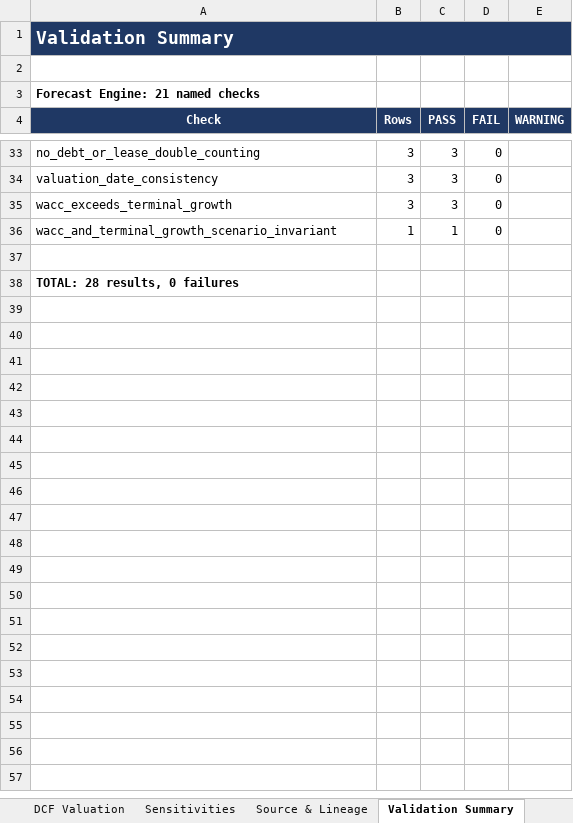
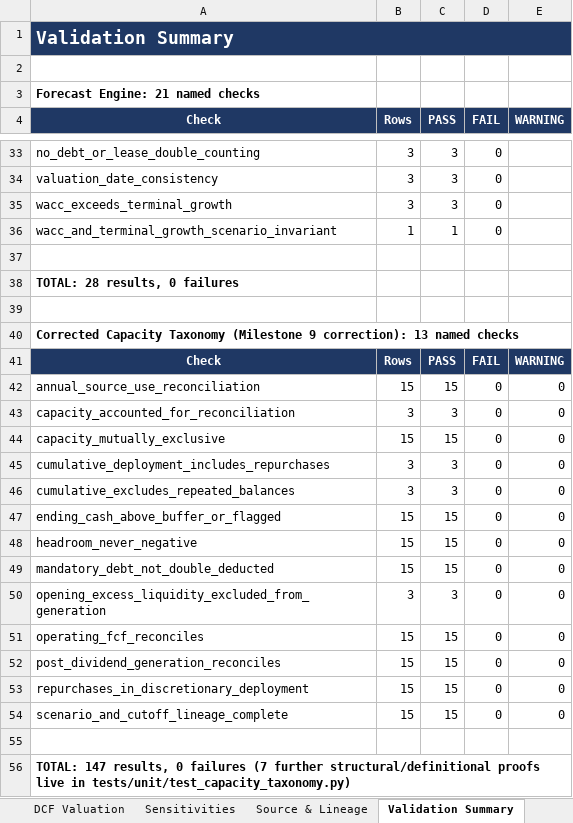
Before and after one commit to jpatel-strategy/cash-flow, an Excel workbook: deliverables/Target_Cash_Flow_Investment_Capacity_Model.xlsx, sheet Validation Summary, drawn as a sheet; only a part is shown, gaps mark what is left out; values as stored, in another font and other column widths than the file's, no borders; the diff names each change by its address in the sheet, - before the commit and + after, or states it on an @@ line.

```diff
--- a/deliverables/Target_Cash_Flow_Investment_Capacity_Model.xlsx (sheet Validation Summary)
+++ b/deliverables/Target_Cash_Flow_Investment_Capacity_Model.xlsx (sheet Validation Summary)
+row 39: (empty)
+row 40: Corrected Capacity Taxonomy (Milestone 9 correction): 13 named checks
+row 41: Check | Rows | PASS | FAIL | WARNING
+row 42: annual_source_use_reconciliation | 15 | 15 | 0 | 0
+row 43: capacity_accounted_for_reconciliation | 3 | 3 | 0 | 0
+row 44: capacity_mutually_exclusive | 15 | 15 | 0 | 0
+row 45: cumulative_deployment_includes_repurchases | 3 | 3 | 0 | 0
+row 46: cumulative_excludes_repeated_balances | 3 | 3 | 0 | 0
+row 47: ending_cash_above_buffer_or_flagged | 15 | 15 | 0 | 0
+row 48: headroom_never_negative | 15 | 15 | 0 | 0
+row 49: mandatory_debt_not_double_deducted | 15 | 15 | 0 | 0
+row 50: opening_excess_liquidity_excluded_from_generation | 3 | 3 | 0 | 0
+row 51: operating_fcf_reconciles | 15 | 15 | 0 | 0
+row 52: post_dividend_generation_reconciles | 15 | 15 | 0 | 0
+row 53: repurchases_in_discretionary_deployment | 15 | 15 | 0 | 0
+row 54: scenario_and_cutoff_lineage_complete | 15 | 15 | 0 | 0
+row 55: (empty)
+row 56: TOTAL: 147 results, 0 failures (7 further structural/definitional proofs live in tests/unit/test_capacity_taxonomy.py)
```
Also changed, not shown: sheet Investment Capacity, sheet Executive Summary, sheet Sensitivities, sheet Limitations, charts or pictures, 43 other files.
